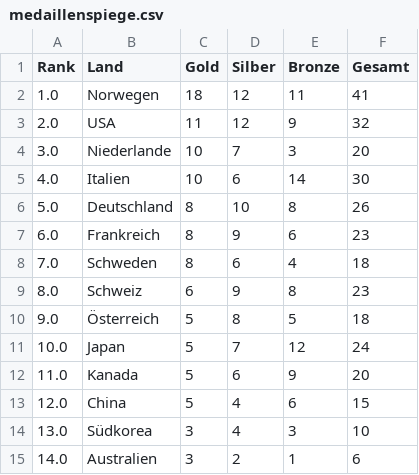
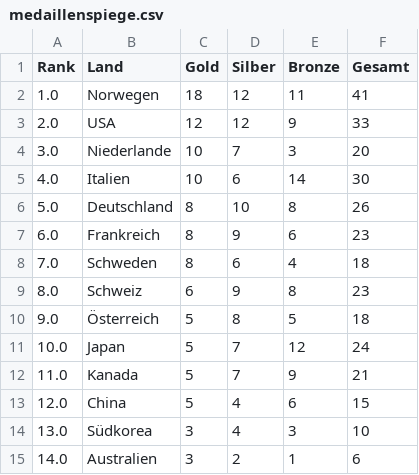
Before and after one commit to kernbeisser/medaillen, a CSV file: medaillenspiege.csv, drawn as a sheet; only a part is shown.

```diff
--- a/medaillenspiege.csv
+++ b/medaillenspiege.csv
@@ -2,3 +2,3 @@ Rank,Land,Gold,Silber,Bronze,Gesamt
 1.0,Norwegen,18,12,11,41
-2.0,USA,11,12,9,32
+2.0,USA,12,12,9,33
 3.0,Niederlande,10,7,3,20
@@ -11,3 +11,3 @@ Rank,Land,Gold,Silber,Bronze,Gesamt
 10.0,Japan,5,7,12,24
-11.0,Kanada,5,6,9,20
+11.0,Kanada,5,7,9,21
 12.0,China,5,4,6,15
```
Also changed, not shown: 1 other file.
